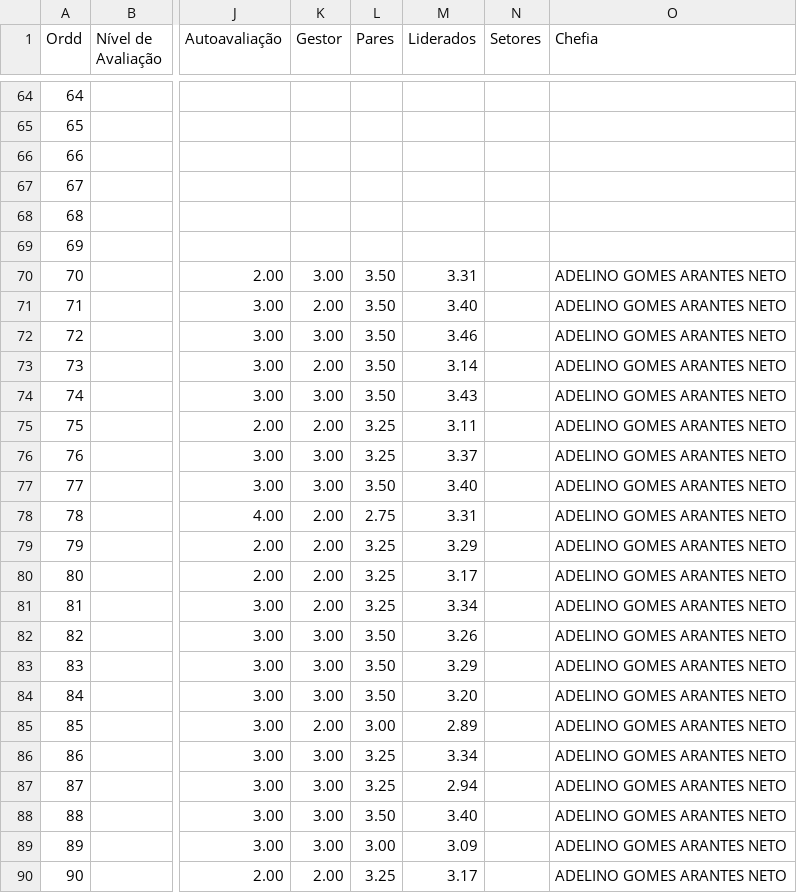
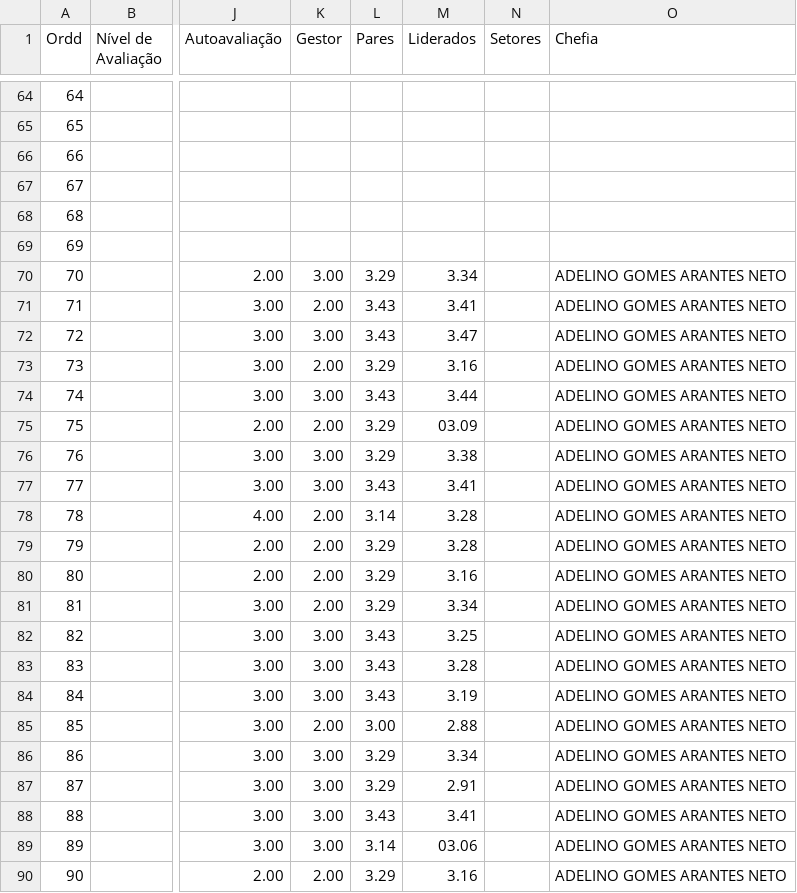
Before and after one commit to Danipag4/cerejeiras_Adelino_1_2026, a CSV file: Adelino2026.csv, drawn as a sheet; only a part is shown, gaps mark what is left out; the diff covers the shown part only; the diff names each change by its address in the sheet, - before the commit and + after, or states it on an @@ line.

Commit message:
Add files via upload

```diff
--- a/Adelino2026.csv
+++ b/Adelino2026.csv
-L70 (Pares): 3.50
+L70 (Pares): 3.29
-M70 (Liderados): 3.31
+M70 (Liderados): 3.34
-L71:L72 (Pares): 3.50
+L71:L72 (Pares): 3.43
-M71 (Liderados): 3.40
+M71 (Liderados): 3.41
-M72 (Liderados): 3.46
+M72 (Liderados): 3.47
-L73 (Pares): 3.50
+L73 (Pares): 3.29
-M73 (Liderados): 3.14
+M73 (Liderados): 3.16
-L74 (Pares): 3.50
+L74 (Pares): 3.43
-M74 (Liderados): 3.43
+M74 (Liderados): 3.44
-L75:L76 (Pares): 3.25
+L75:L76 (Pares): 3.29
-M75 (Liderados): 3.11
+M75 (Liderados): 03.09
-M76 (Liderados): 3.37
+M76 (Liderados): 3.38
-L77 (Pares): 3.50
+L77 (Pares): 3.43
-M77 (Liderados): 3.40
+M77 (Liderados): 3.41
-L78 (Pares): 2.75
+L78 (Pares): 3.14
-M78 (Liderados): 3.31
+M78 (Liderados): 3.28
-L79:L81 (Pares): 3.25
+L79:L81 (Pares): 3.29
-M79 (Liderados): 3.29
+M79 (Liderados): 3.28
-M80 (Liderados): 3.17
+M80 (Liderados): 3.16
-L82:L84 (Pares): 3.50
+L82:L84 (Pares): 3.43
-M82 (Liderados): 3.26
+M82 (Liderados): 3.25
-M83 (Liderados): 3.29
+M83 (Liderados): 3.28
-M84 (Liderados): 3.20
+M84 (Liderados): 3.19
-M85 (Liderados): 2.89
+M85 (Liderados): 2.88
-L86:L87 (Pares): 3.25
+L86:L87 (Pares): 3.29
-M87 (Liderados): 2.94
+M87 (Liderados): 2.91
-L88 (Pares): 3.50
+L88 (Pares): 3.43
-M88 (Liderados): 3.40
+M88 (Liderados): 3.41
-L89 (Pares): 3.00
+L89 (Pares): 3.14
-M89 (Liderados): 3.09
+M89 (Liderados): 03.06
-L90 (Pares): 3.25
+L90 (Pares): 3.29
-M90 (Liderados): 3.17
+M90 (Liderados): 3.16
```
Also changed, not shown: 135 edited cells elsewhere in this file.
